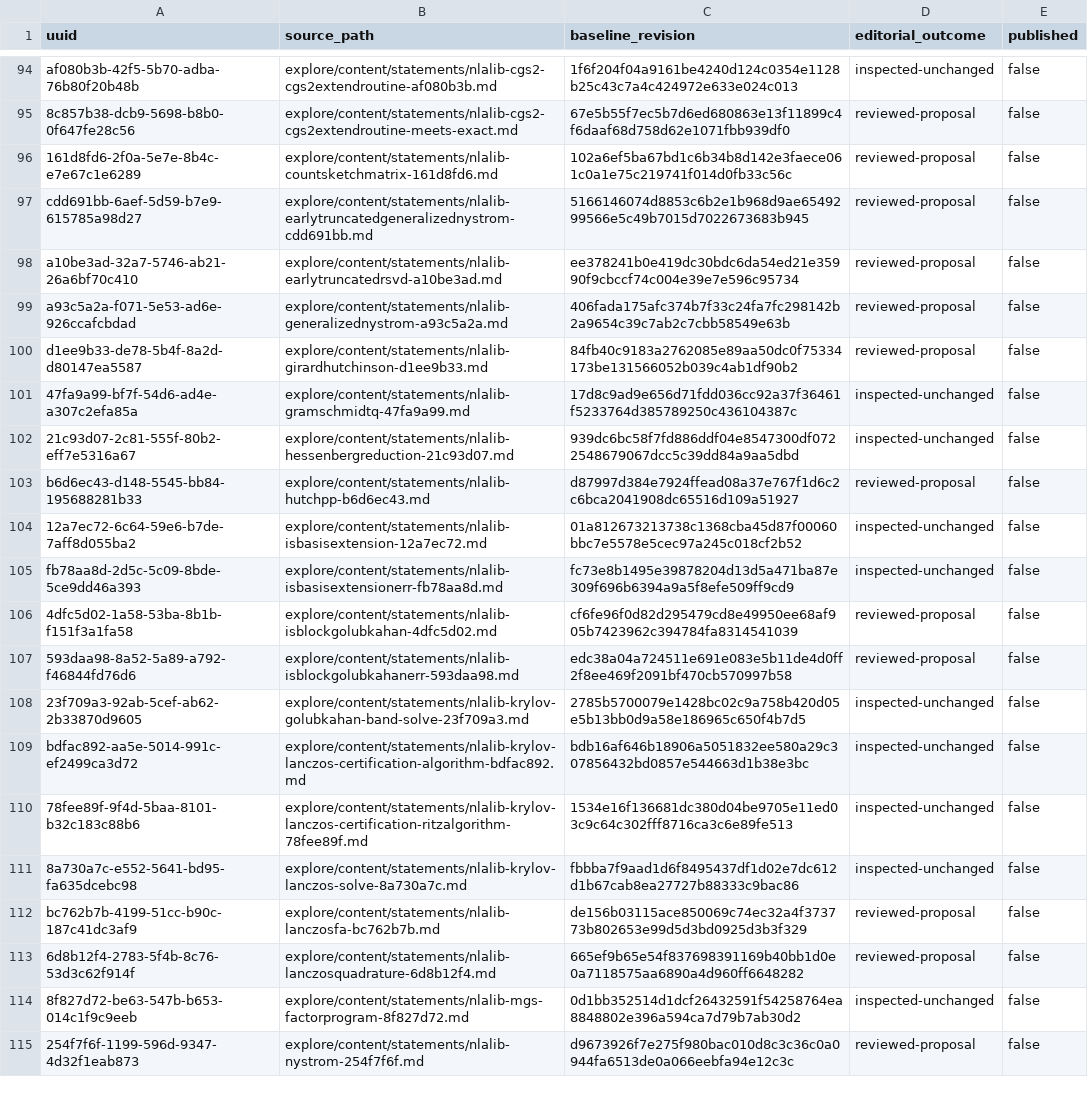
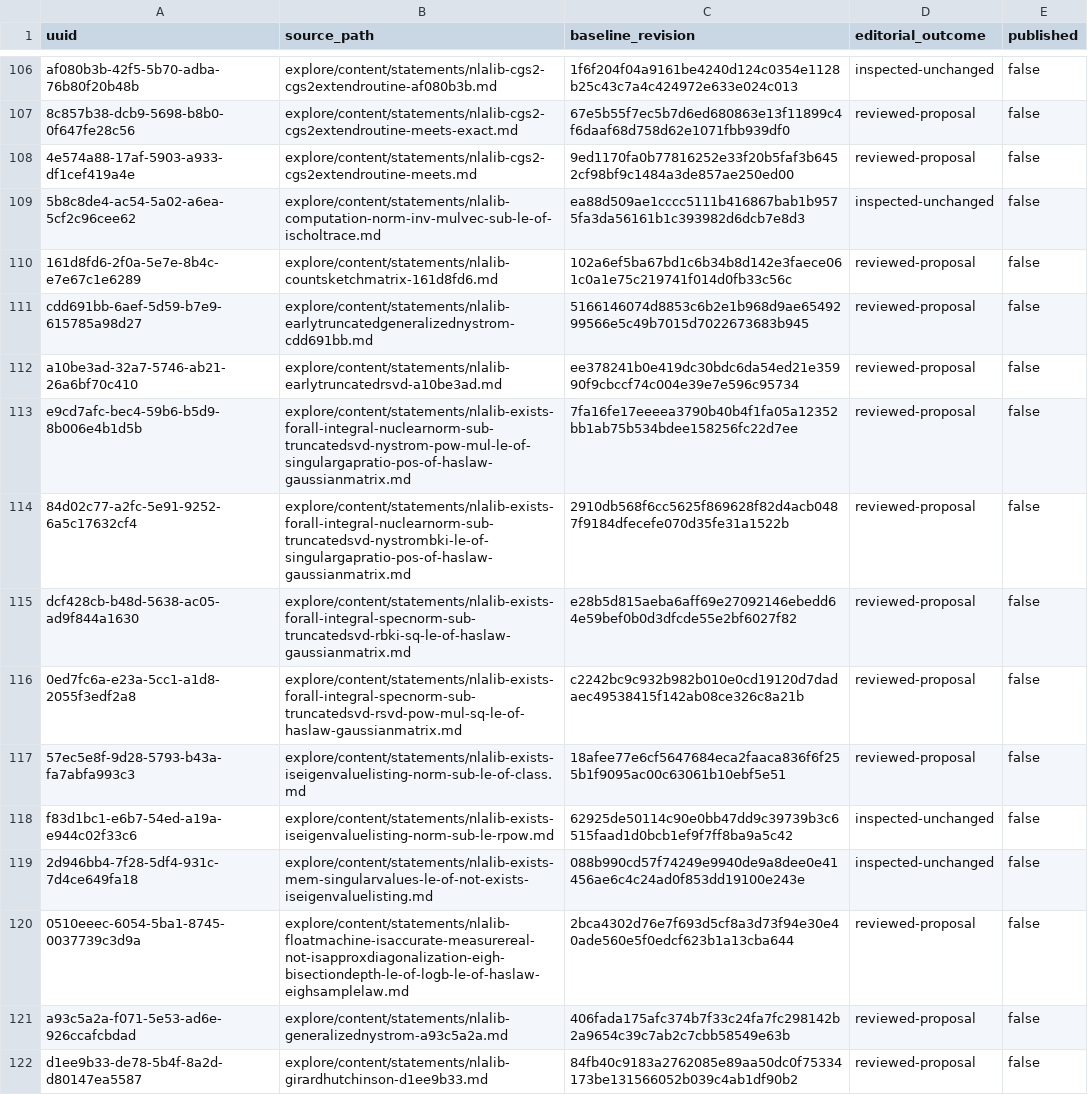
Before and after one commit to NLA-lib/NLA-lib.github.io, a CSV file: explore/docs/editorial-cleanup-reports/reviewed-inventory.csv, drawn as a sheet; only a part is shown, gaps mark what is left out; the shorter side is filled out with more unchanged rows; the diff covers the shown part only; the diff names each change by its address in the sheet, - before the commit and + after, or states it on an @@ line.

```diff
--- a/explore/docs/editorial-cleanup-reports/reviewed-inventory.csv
+++ b/explore/docs/editorial-cleanup-reports/reviewed-inventory.csv
+row 108: 4e574a88-17af-5903-a933-df1cef419a4e | explore/content/statements/nlalib-cgs2-cgs2extendroutine-meets.md | 9ed1170fa0b77816252e33f20b5faf3b6452cf98bf9c1484a3de857ae250ed00 | reviewed-proposal | false
+row 109: 5b8c8de4-ac54-5a02-a6ea-5cf2c96cee62 | explore/content/statements/nlalib-computation-norm-inv-mulvec-sub-le-of-ischoltrace.md | ea88d509ae1cccc5111b416867bab1b9575fa3da56161b1c393982d6dcb7e8d3 | inspected-unchanged | false
+row 113: e9cd7afc-bec4-59b6-b5d9-8b006e4b1d5b | explore/content/statements/nlalib-exists-forall-integral-nuclearnorm-sub-truncatedsvd-nystrom-pow-mul-le-of-singulargapratio-pos-of-haslaw-gaussianmatrix.md | 7fa16fe17eeeea3790b40b4f1fa05a12352bb1ab75b534bdee158256fc22d7ee | reviewed-proposal | false
+row 114: 84d02c77-a2fc-5e91-9252-6a5c17632cf4 | explore/content/statements/nlalib-exists-forall-integral-nuclearnorm-sub-truncatedsvd-nystrombki-le-of-singulargapratio-pos-of-haslaw-gaussianmatrix.md | 2910db568f6cc5625f869628f82d4acb0487f9184dfecefe070d35fe31a1522b | reviewed-proposal | false
+row 115: dcf428cb-b48d-5638-ac05-ad9f844a1630 | explore/content/statements/nlalib-exists-forall-integral-specnorm-sub-truncatedsvd-rbki-sq-le-of-haslaw-gaussianmatrix.md | e28b5d815aeba6aff69e27092146ebedd64e59bef0b0d3dfcde55e2bf6027f82 | reviewed-proposal | false
+row 116: 0ed7fc6a-e23a-5cc1-a1d8-2055f3edf2a8 | explore/content/statements/nlalib-exists-forall-integral-specnorm-sub-truncatedsvd-rsvd-pow-mul-sq-le-of-haslaw-gaussianmatrix.md | c2242bc9c932b982b010e0cd19120d7dadaec49538415f142ab08ce326c8a21b | reviewed-proposal | false
+row 117: 57ec5e8f-9d28-5793-b43a-fa7abfa993c3 | explore/content/statements/nlalib-exists-iseigenvaluelisting-norm-sub-le-of-class.md | 18afee77e6cf5647684eca2faaca836f6f255b1f9095ac00c63061b10ebf5e51 | reviewed-proposal | false
+row 118: f83d1bc1-e6b7-54ed-a19a-e944c02f33c6 | explore/content/statements/nlalib-exists-iseigenvaluelisting-norm-sub-le-rpow.md | 62925de50114c90e0bb47dd9c39739b3c6515faad1d0bcb1ef9f7ff8ba9a5c42 | inspected-unchanged | false
+row 119: 2d946bb4-7f28-5df4-931c-7d4ce649fa18 | explore/content/statements/nlalib-exists-mem-singularvalues-le-of-not-exists-iseigenvaluelisting.md | 088b990cd57f74249e9940de9a8dee0e41456ae6c4c24ad0f853dd19100e243e | inspected-unchanged | false
+row 120: 0510eeec-6054-5ba1-8745-0037739c3d9a | explore/content/statements/nlalib-floatmachine-isaccurate-measurereal-not-isapproxdiagonalization-eigh-bisectiondepth-le-of-logb-le-of-haslaw-eighsamplelaw.md | 2bca4302d76e7f693d5cf8a3d73f94e30e40ade560e5f0edcf623b1a13cba644 | reviewed-proposal | false
```
Also changed, not shown: 12 added rows elsewhere in this file, explore/docs/editorial-cleanup-reports/research-scope-inventory.csv, 8 other files.
